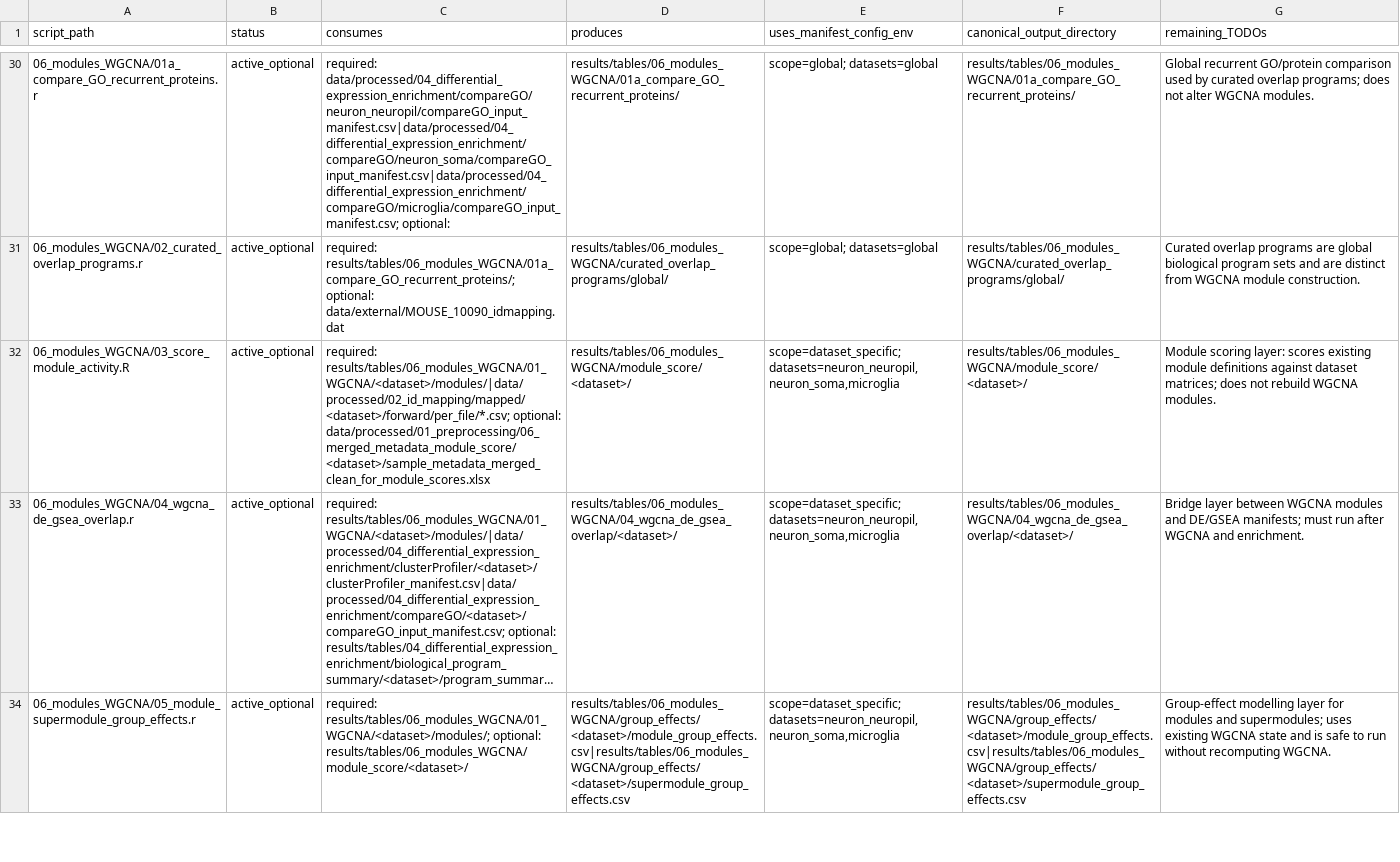
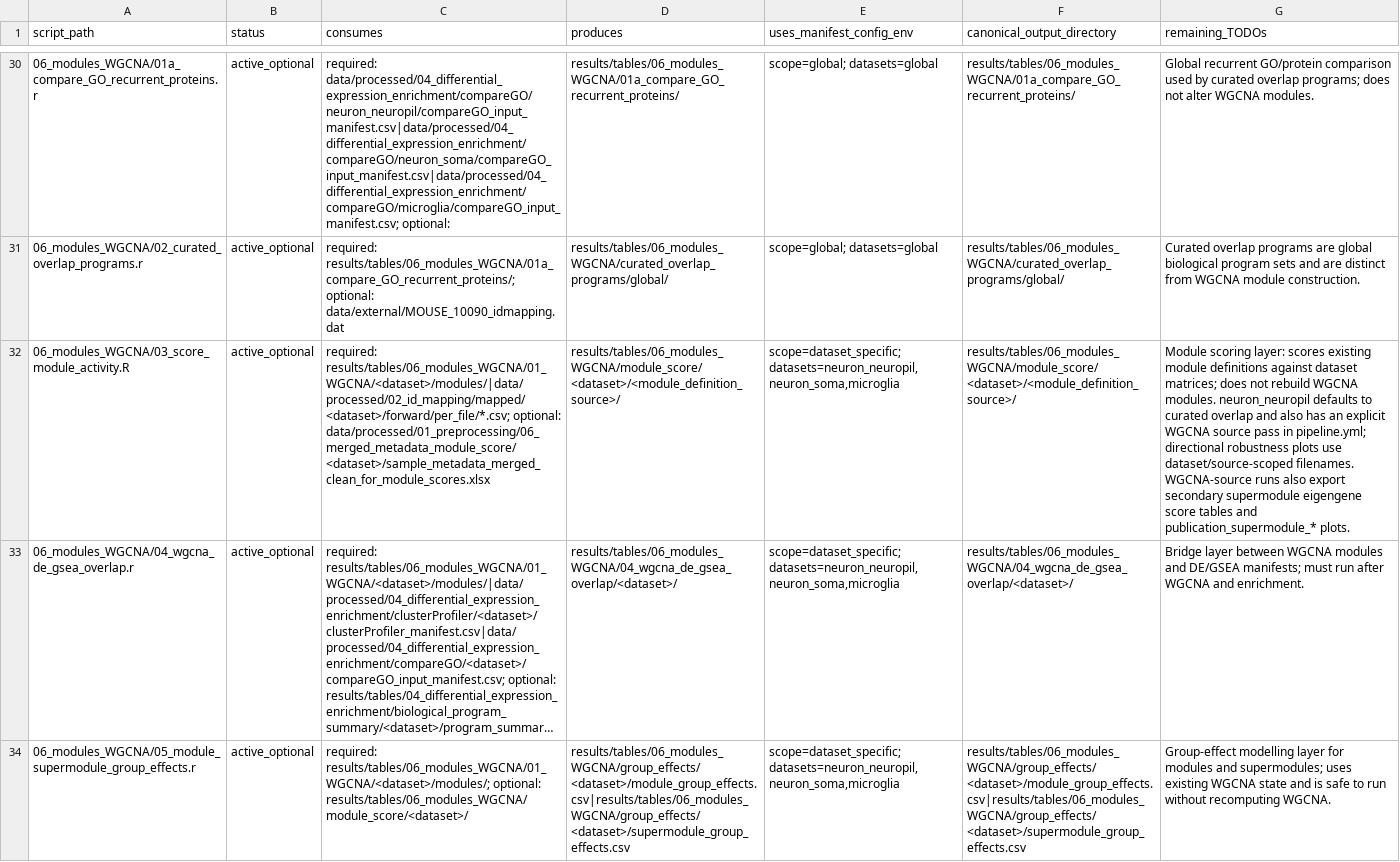
Before and after one commit to topohl/pRoteomics, a TSV file: docs/active_script_io_audit.tsv, drawn as a sheet; only a part is shown, gaps mark what is left out; long unchanged cells end in …; the diff names each change by its address in the sheet, - before the commit and + after, or states it on an @@ line.

Commit message:
Add module-score source details and microglia notes
Clarify module scoring and microglia annotation conventions across docs. Introduces a module_definition_source path for module activity outputs and adds ModuleDisplayLabel plus explicit publication and supermodule output naming for WGCNA-source scoring. Updates current_data_flow and active_script_io_audit to reflect source-scoped module_score directories and secondary supermodule eigengene/robustness outputs. Refines WGCNA_WORKFLOW microglia guidance (curated program caution, mitochondrial overlap note) and adds new module annotation columns (n_unique_targeted_signatures, n_unique_targeted_overlap_proteins, curated_program_overlap_warning) and explicit targeted_signature_driver fields.

```diff
--- a/docs/active_script_io_audit.tsv
+++ b/docs/active_script_io_audit.tsv
-D32 (produces): results/tables/06_modules_WGCNA/module_score/<dataset>/
+D32 (produces): results/tables/06_modules_WGCNA/module_score/<dataset>/<module_definition_source>/
-F32 (canonical_output_directory): results/tables/06_modules_WGCNA/module_score/<dataset>/
+F32 (canonical_output_directory): results/tables/06_modules_WGCNA/module_score/<dataset>/<module_definition_source>/
-G32 (remaining_TODOs): …WGCNA modules.
+G32 (remaining_TODOs): …WGCNA modules. neuron_neuropil defaults to curated overlap and also has an explicit WGCNA source pass in pipeline.yml; directional robustness plots use dataset/source-scoped filenames. WGCNA-source runs also export secondary supermodule eigengene score tables and publication_supermodule_* plots.
```
Also changed, not shown: docs/file_contracts.tsv, 2 other files.
